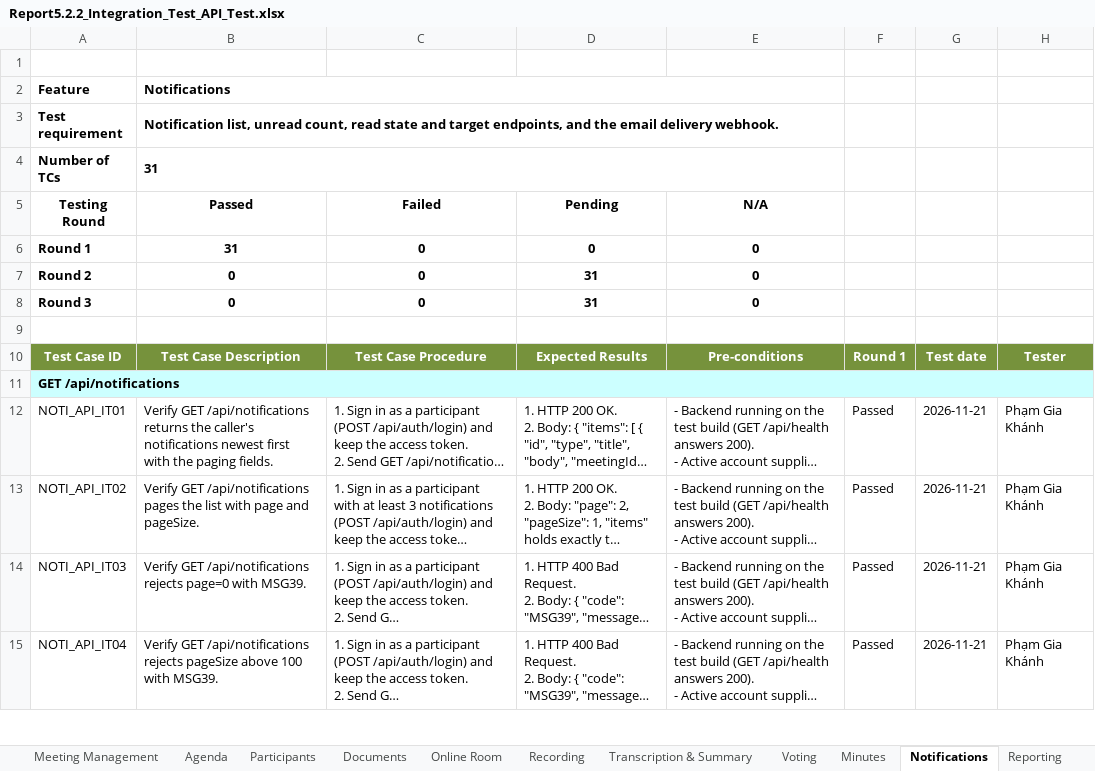
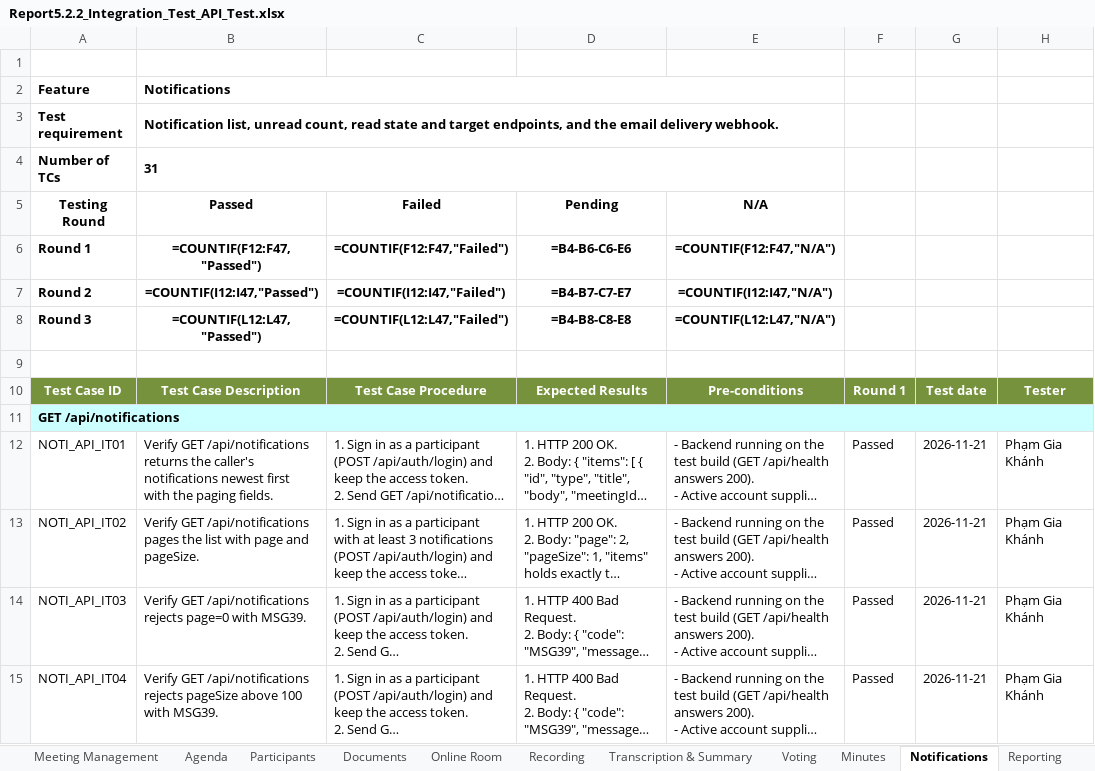
Before and after one commit to callmehai/FU-FA26-G116, an Excel workbook: docs/08-reports/test-reports/Report5.2.2_Integration_Test_API_Test.xlsx, sheet Notifications, drawn as a sheet; only a part is shown; long unchanged cells end in …; values as stored, in another font and other column widths than the file's, no borders; formulas without a stored value are shown as written; the diff names each change by its address in the sheet, - before the commit and + after, or states it on an @@ line.

Commit message:
[Test] Sửa theo review PR 477: số liệu 819/807/12, case Voice ID 1.5, gỡ renumber
1. Số liệu tổng: sheets.json thêm change log 2.2 (819 case, 807 Passed,
12 Pending ở FE-10), README bảng đúng UI 556 / API 819 theo từng
Feature, round1/README sửa 1537/1537 Passed, build lại hai workbook
(15 sheets, 556 + 819 case) và preview.

2. Case Passed đã cũ sau ADR-0075: notice 1.3 thành 1.5 (IT52/53/55/56/
65/67), IT59 một consent 1.5 cho cả hai bộ mẫu, IT61 gọi route theo
người /api/users/{id}/voice-collection, RBAC bỏ quyền Soạn biên bản
(3 vai trò Thành viên/Phê duyệt viên/Quản trị viên, vai trò mẫu
Trợ lý thu giọng + VoiceCollector).

3. 14 case UI: sửa chữ case cho khớp app (nút khóa, tab khóa trước khi
kết thúc, viewer trong tab, họp Đã kết thúc), note không còn mâu thuẫn
với Passed, nhánh Khách/chưa kiểm ghi rõ phạm vi.

4. Xóa scripts/renumber khỏi PR (vi phạm ADR-0079: MSG không đánh số
lại; bảng ánh xạ BR/UC thuộc docs/01-requirements/, tách PR riêng).

5. Bỏ mã case khỏi 207 comment trong 11 file Round1 test (ID đã cũ sau
khi đánh lại), giữ diễn giải; solution build qua, check 0 lỗi.

```diff
--- a/docs/08-reports/test-reports/Report5.2.2_Integration_Test_API_Test.xlsx (sheet Notifications)
+++ b/docs/08-reports/test-reports/Report5.2.2_Integration_Test_API_Test.xlsx (sheet Notifications)
-B6 (Passed): 31
+B6 (Passed): =COUNTIF(F12:F47,"Passed")
-C6 (Failed): 0
+C6 (Failed): =COUNTIF(F12:F47,"Failed")
-D6 (Pending): 0
+D6 (Pending): =B4-B6-C6-E6
-E6 (N/A): 0
+E6 (N/A): =COUNTIF(F12:F47,"N/A")
-B7 (Passed): 0
+B7 (Passed): =COUNTIF(I12:I47,"Passed")
-C7 (Failed): 0
+C7 (Failed): =COUNTIF(I12:I47,"Failed")
-D7 (Pending): 31
+D7 (Pending): =B4-B7-C7-E7
-E7 (N/A): 0
+E7 (N/A): =COUNTIF(I12:I47,"N/A")
-B8 (Passed): 0
+B8 (Passed): =COUNTIF(L12:L47,"Passed")
-C8 (Failed): 0
+C8 (Failed): =COUNTIF(L12:L47,"Failed")
-D8 (Pending): 31
+D8 (Pending): =B4-B8-C8-E8
-E8 (N/A): 0
+E8 (N/A): =COUNTIF(L12:L47,"N/A")
```
Also changed, not shown: sheet Test Statistics, sheet Access Control, sheet Transcription & Summary, sheet Reporting, sheet Authentication, sheet User Management, 11 more sheets, charts or pictures, docs/08-reports/test-reports/Report5.2_Integration_Test.xlsx, 43 other files.
